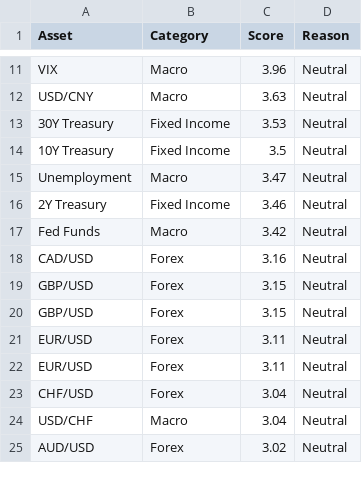
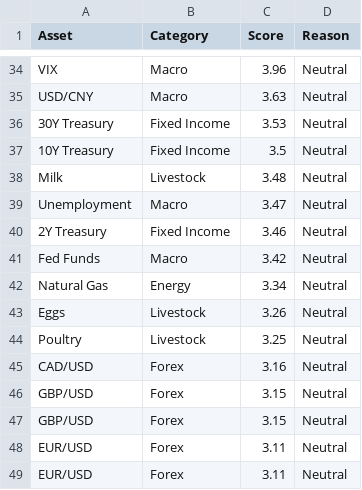
Before and after one commit to Rajatpatyal/Fred_Commodity_Yield, a CSV file: output/macro_opportunities.csv, drawn as a sheet; only a part is shown, gaps mark what is left out; the shorter side is filled out with more unchanged rows; the diff covers the shown part only; the diff names each change by its address in the sheet, - before the commit and + after, or states it on an @@ line.

```diff
--- a/output/macro_opportunities.csv
+++ b/output/macro_opportunities.csv
+row 38: Milk | Livestock | 3.48 | Neutral
+row 42: Natural Gas | Energy | 3.34 | Neutral
+row 43: Eggs | Livestock | 3.26 | Neutral
+row 44: Poultry | Livestock | 3.25 | Neutral
```
Also changed, not shown: 23 added rows and 1 moved row elsewhere in this file, output/macro_snapshot.csv, 11 other files.
